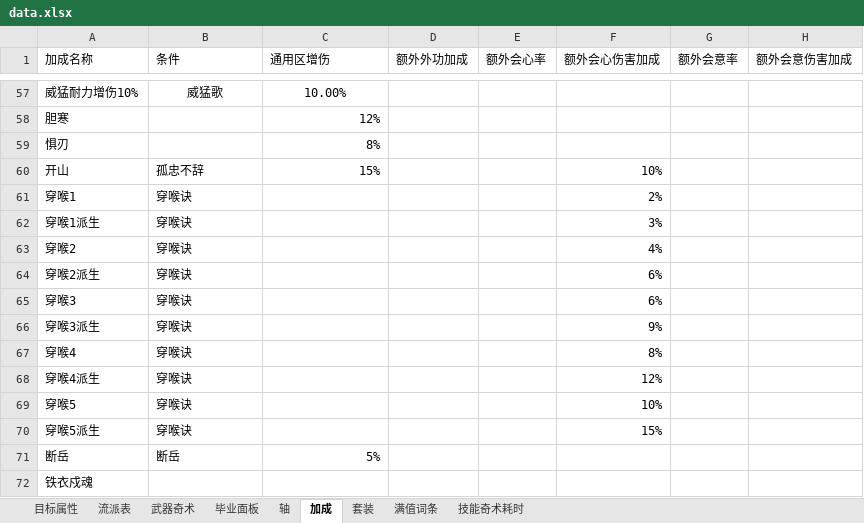
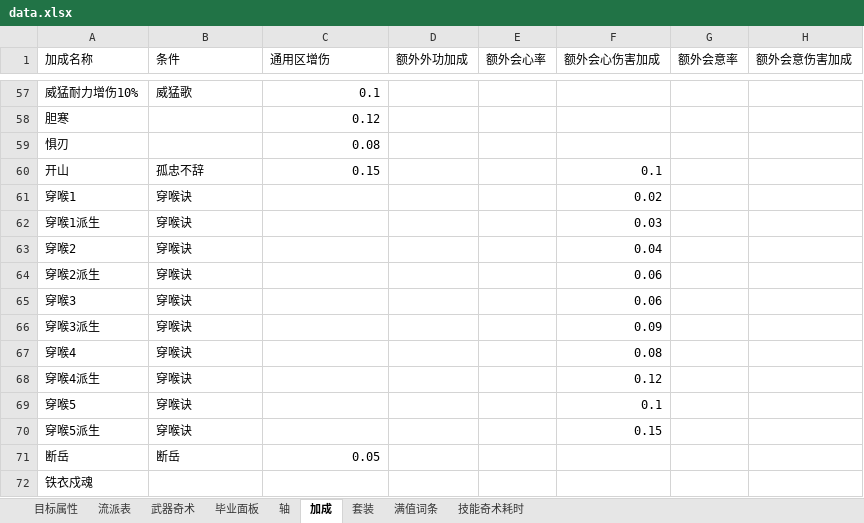
Before and after one commit to zhuzhihao991016-ui/WWM-Calculator-WeChat-miniprogram, an Excel workbook: resources/data.xlsx, sheet 加成, drawn as a sheet; only a part is shown, gaps mark what is left out; values as stored, in another font and other column widths than the file's, no borders; the diff covers the shown part only; the diff names each change by its address in the sheet, - before the commit and + after, or states it on an @@ line.

```diff
--- a/resources/data.xlsx (sheet 加成)
+++ b/resources/data.xlsx (sheet 加成)
-B57 alignment: center
+B57 alignment: left
-C57 alignment: center
+C57 alignment: right
-C57 (通用区增伤): 10.00%
+C57 (通用区增伤): 0.1
-C58 (通用区增伤): 12%
+C58 (通用区增伤): 0.12
-C59 (通用区增伤): 8%
+C59 (通用区增伤): 0.08
-C60 (通用区增伤): 15%
+C60 (通用区增伤): 0.15
-F60 (额外会心伤害加成): 10%
+F60 (额外会心伤害加成): 0.1
-F61 (额外会心伤害加成): 2%
+F61 (额外会心伤害加成): 0.02
-F62 (额外会心伤害加成): 3%
+F62 (额外会心伤害加成): 0.03
-F63 (额外会心伤害加成): 4%
+F63 (额外会心伤害加成): 0.04
-F64:F65 (额外会心伤害加成): 6%
+F64:F65 (额外会心伤害加成): 0.06
-F66 (额外会心伤害加成): 9%
+F66 (额外会心伤害加成): 0.09
-F67 (额外会心伤害加成): 8%
+F67 (额外会心伤害加成): 0.08
-F68 (额外会心伤害加成): 12%
+F68 (额外会心伤害加成): 0.12
-F69 (额外会心伤害加成): 10%
+F69 (额外会心伤害加成): 0.1
-F70 (额外会心伤害加成): 15%
+F70 (额外会心伤害加成): 0.15
-C71 (通用区增伤): 5%
+C71 (通用区增伤): 0.05
```
Also changed, not shown: 53 edited cells and cell formats elsewhere in this sheet, sheet 轴, sheet 武器奇术, sheet 毕业面板, sheet 流派表, sheet 技能奇术耗时, sheet 满值词条, 1 more sheet, 16 other files.
